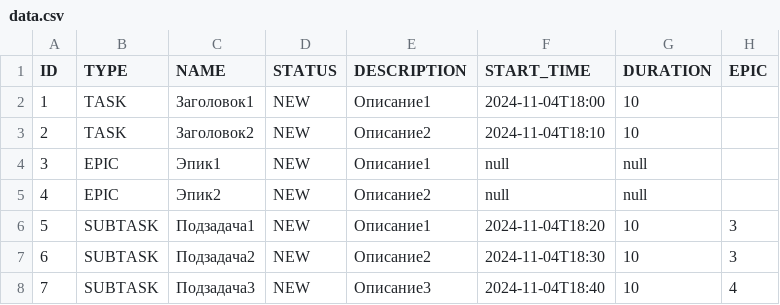
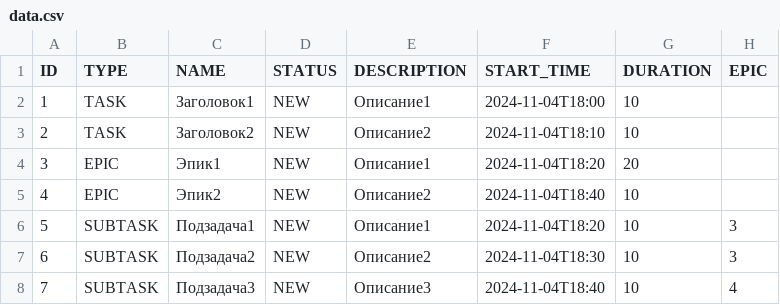
Before and after one commit to Gagarskiy-Andrey/java-kanban, a CSV file: data.csv, drawn as a sheet.

```diff
--- a/data.csv
+++ b/data.csv
@@ -3,4 +3,4 @@ ID,TYPE,NAME,STATUS,DESCRIPTION,START_TIME,DURATION,EPIC
 2,TASK,Заголовок2,NEW,Описание2,2024-11-04T18:10,10,
-3,EPIC,Эпик1,NEW,Описание1,null,null
-4,EPIC,Эпик2,NEW,Описание2,null,null
+3,EPIC,Эпик1,NEW,Описание1,2024-11-04T18:20,20,
+4,EPIC,Эпик2,NEW,Описание2,2024-11-04T18:40,10,
 5,SUBTASK,Подзадача1,NEW,Описание1,2024-11-04T18:20,10,3
```
Also changed, not shown: 6 other files.
